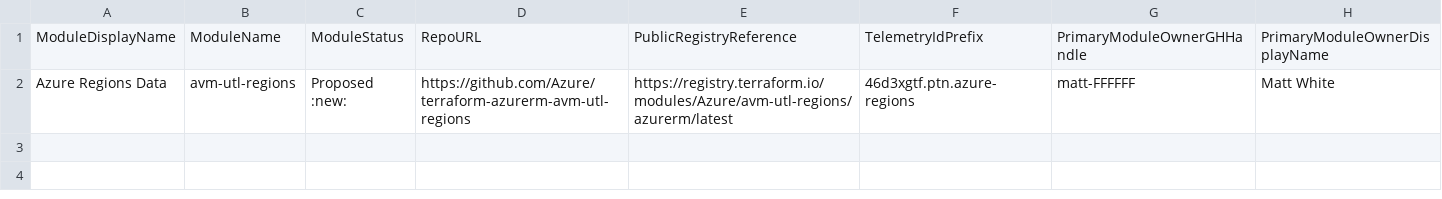
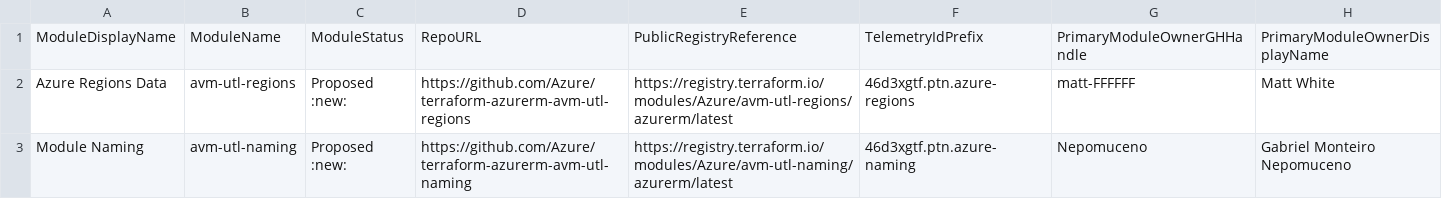
Before and after one commit to Azure/Azure-Verified-Modules, a CSV file: docs/static/module-indexes/TerraformUtilityModules.csv, drawn as a sheet; only a part is shown; rows hold the shown columns only; the diff names each change by its address in the sheet, - before the commit and + after, or states it on an @@ line.

```diff
--- a/docs/static/module-indexes/TerraformUtilityModules.csv
+++ b/docs/static/module-indexes/TerraformUtilityModules.csv
+row 3: Module Naming | avm-utl-naming | Proposed :new: | https://github.com/Azure/terraform-azurerm-avm-utl-naming | https://registry.terraform.io/modules/Azure/avm-utl-naming/azurerm/latest | 46d3xgtf.ptn.azure-naming | Nepomuceno | Gabriel Monteiro Nepomuceno
```
Also changed, not shown: docs/static/module-indexes/TerraformPatternModules.csv, docs/static/module-indexes/TerraformResourceModules.csv.
